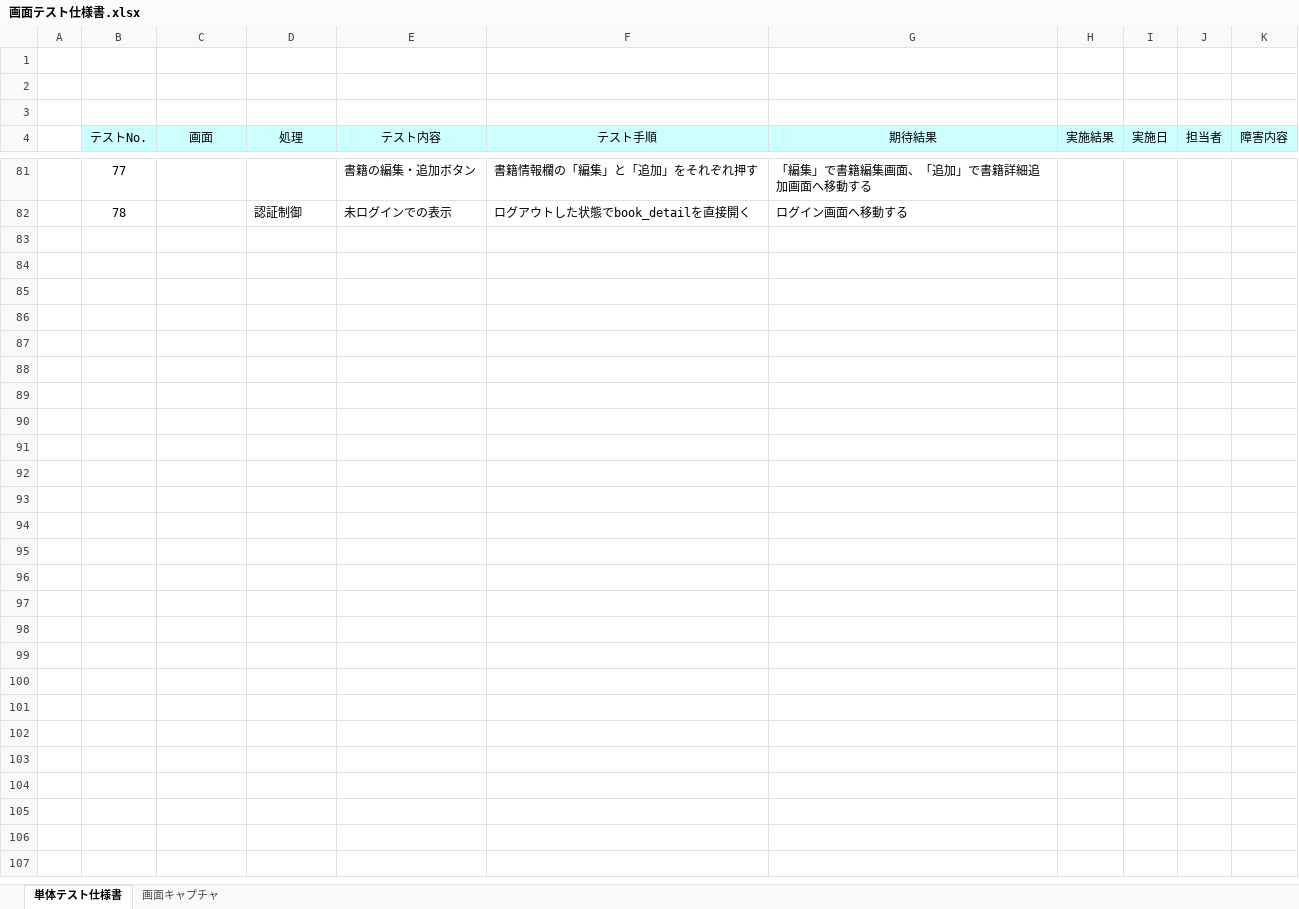
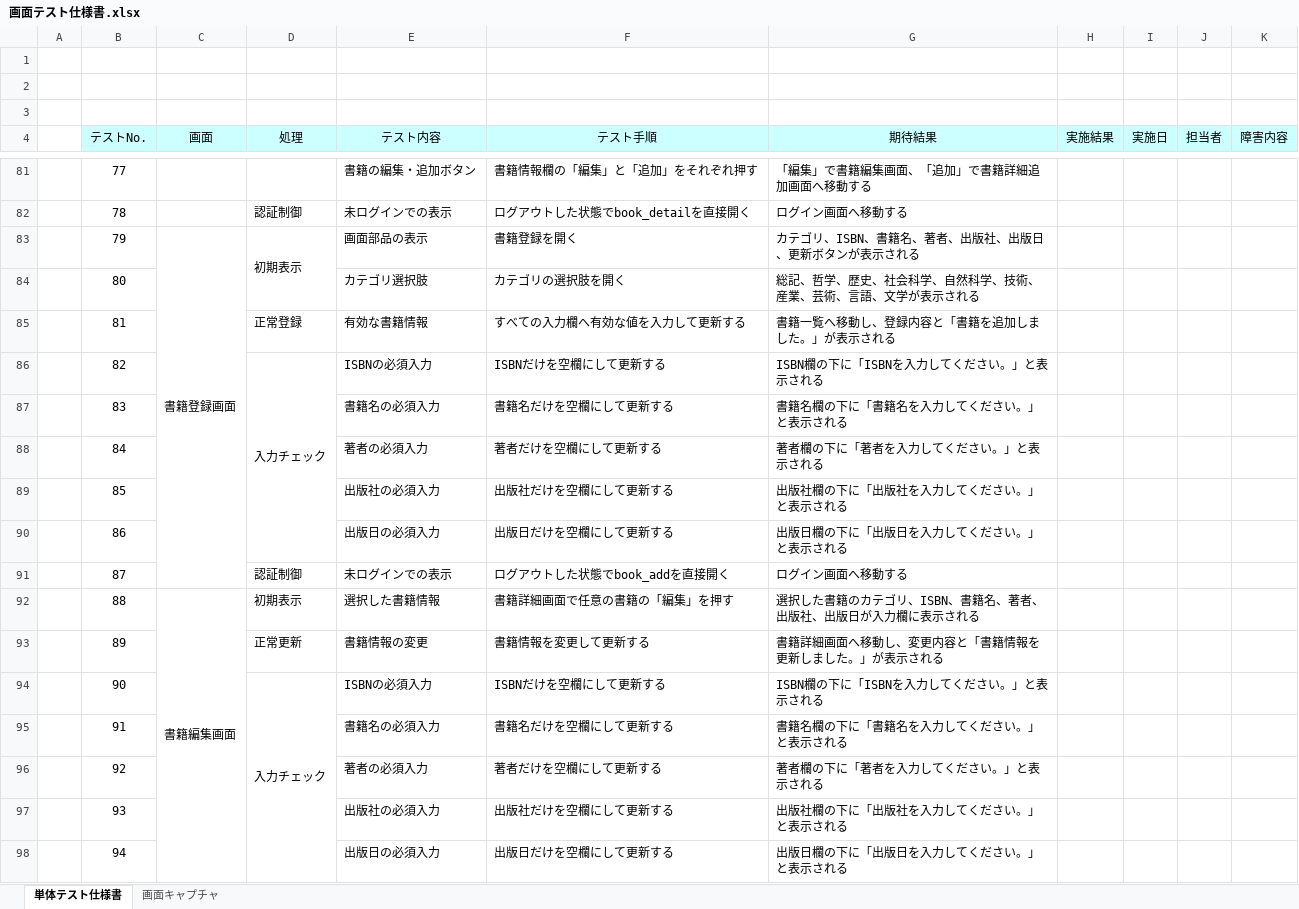
Before and after one commit to Ryoga948/kojin, an Excel workbook: アウトプット資料/画面テスト仕様書.xlsx, sheet 単体テスト仕様書, drawn as a sheet; only a part is shown, gaps mark what is left out; values as stored, in another font and other column widths than the file's, no borders; charts and pictures not drawn; the diff covers the shown part only; the diff names each change by its address in the sheet, - before the commit and + after, or states it on an @@ line.

```diff
--- a/アウトプット資料/画面テスト仕様書.xlsx (sheet 単体テスト仕様書)
+++ b/アウトプット資料/画面テスト仕様書.xlsx (sheet 単体テスト仕様書)
+row 83:  | 79 | 書籍登録画面 | 初期表示 | 画面部品の表示 | 書籍登録を開く | カテゴリ、ISBN、書籍名、著者、出版社、出版日、更新ボタンが表示される
+row 84:  | 80 |  |  | カテゴリ選択肢 | カテゴリの選択肢を開く | 総記、哲学、歴史、社会科学、自然科学、技術、産業、芸術、言語、文学が表示される
+row 85:  | 81 |  | 正常登録 | 有効な書籍情報 | すべての入力欄へ有効な値を入力して更新する | 書籍一覧へ移動し、登録内容と「書籍を追加しました。」が表示される
+row 86:  | 82 |  | 入力チェック | ISBNの必須入力 | ISBNだけを空欄にして更新する | ISBN欄の下に「ISBNを入力してください。」と表示される
+row 87:  | 83 |  |  | 書籍名の必須入力 | 書籍名だけを空欄にして更新する | 書籍名欄の下に「書籍名を入力してください。」と表示される
+row 88:  | 84 |  |  | 著者の必須入力 | 著者だけを空欄にして更新する | 著者欄の下に「著者を入力してください。」と表示される
+row 89:  | 85 |  |  | 出版社の必須入力 | 出版社だけを空欄にして更新する | 出版社欄の下に「出版社を入力してください。」と表示される
+row 90:  | 86 |  |  | 出版日の必須入力 | 出版日だけを空欄にして更新する | 出版日欄の下に「出版日を入力してください。」と表示される
+row 91:  | 87 |  | 認証制御 | 未ログインでの表示 | ログアウトした状態でbook_addを直接開く | ログイン画面へ移動する
+row 92:  | 88 | 書籍編集画面 | 初期表示 | 選択した書籍情報 | 書籍詳細画面で任意の書籍の「編集」を押す | 選択した書籍のカテゴリ、ISBN、書籍名、著者、出版社、出版日が入力欄に表示される
+row 93:  | 89 |  | 正常更新 | 書籍情報の変更 | 書籍情報を変更して更新する | 書籍詳細画面へ移動し、変更内容と「書籍情報を更新しました。」が表示される
+row 94:  | 90 |  | 入力チェック | ISBNの必須入力 | ISBNだけを空欄にして更新する | ISBN欄の下に「ISBNを入力してください。」と表示される
+row 95:  | 91 |  |  | 書籍名の必須入力 | 書籍名だけを空欄にして更新する | 書籍名欄の下に「書籍名を入力してください。」と表示される
+row 96:  | 92 |  |  | 著者の必須入力 | 著者だけを空欄にして更新する | 著者欄の下に「著者を入力してください。」と表示される
+row 97:  | 93 |  |  | 出版社の必須入力 | 出版社だけを空欄にして更新する | 出版社欄の下に「出版社を入力してください。」と表示される
+row 98:  | 94 |  |  | 出版日の必須入力 | 出版日だけを空欄にして更新する | 出版日欄の下に「出版日を入力してください。」と表示される
```
Also changed, not shown: 33 added rows and 46 edited cells elsewhere in this sheet, charts or pictures.
